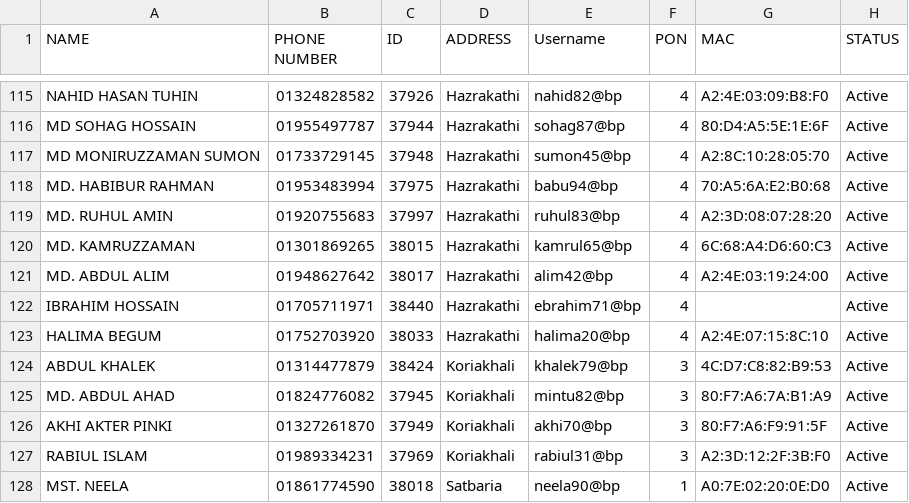
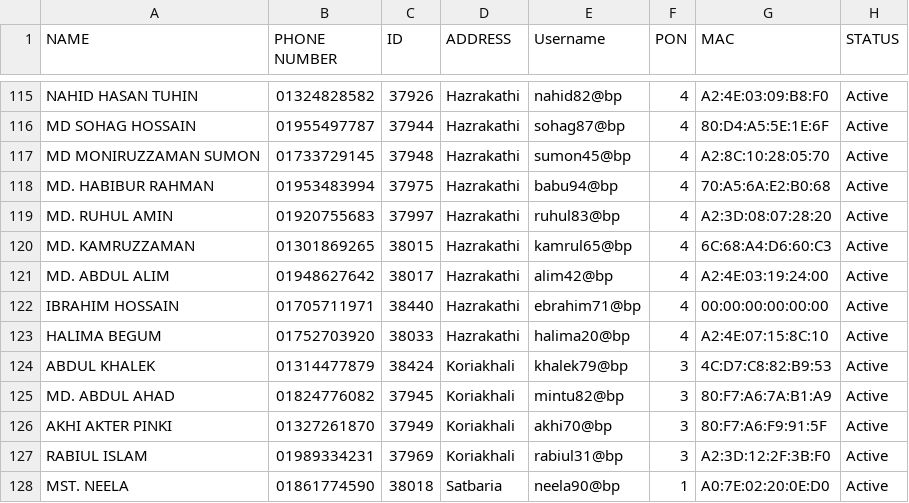
Before and after one commit to masud673/masud, a CSV file: data.csv, drawn as a sheet; only a part is shown, gaps mark what is left out.

Commit message:
data.csv

```diff
--- a/data.csv
+++ b/data.csv
@@ -121,3 +121,3 @@ MD. KAMRUZZAMAN,01301869265,38015,Hazrakathi,kamrul65@bp,4,6C:68:A4:D6:60:C3,Act
 MD. ABDUL ALIM,01948627642,38017,Hazrakathi,alim42@bp,4,A2:4E:03:19:24:00,Active
-IBRAHIM HOSSAIN,01705711971,38440,Hazrakathi,ebrahim71@bp,4,,Active
+IBRAHIM HOSSAIN,01705711971,38440,Hazrakathi,ebrahim71@bp,4,00:00:00:00:00:00,Active
 HALIMA BEGUM,01752703920,38033,Hazrakathi,halima20@bp,4,A2:4E:07:15:8C:10,Active
```
